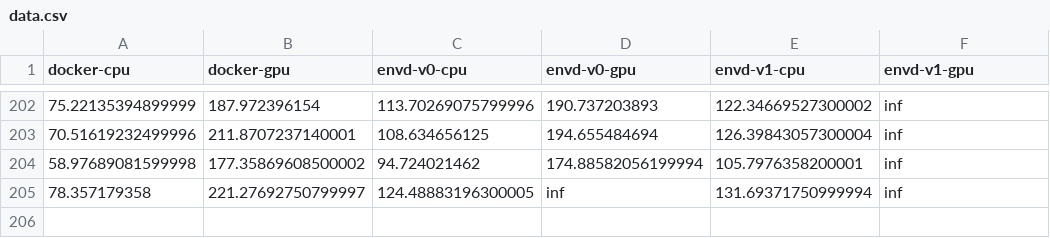
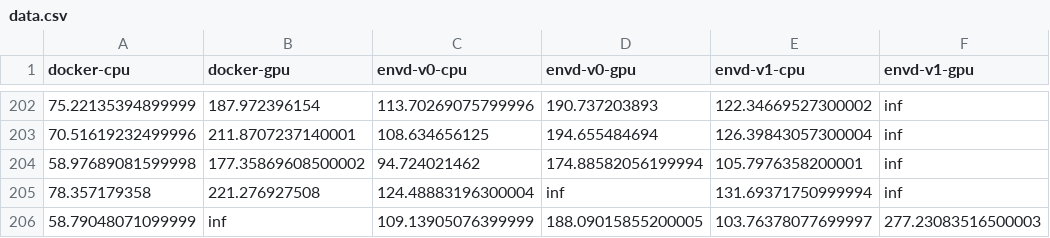
Before and after one commit to tensorchord/envd-nightly, a CSV file: data.csv, drawn as a sheet; only a part is shown, gaps mark what is left out.

Commit message:
CI: update benchmark data and image
Signed-off-by: github-actions-bot <github-actions-bot@users.noreply.github.com>

```diff
--- a/data.csv
+++ b/data.csv
@@ -204,2 +204,3 @@ docker-cpu,docker-gpu,envd-v0-cpu,envd-v0-gpu,envd-v1-cpu,envd-v1-gpu
 58.97689081599998,177.35869608500002,94.724021462,174.88582056199994,105.7976358200001,inf
-78.357179358,221.27692750799997,124.48883196300005,inf,131.69371750999994,inf
+78.357179358,221.276927508,124.48883196300004,inf,131.69371750999994,inf
+58.79048071099999,inf,109.13905076399999,188.09015855200005,103.76378077699997,277.23083516500003
```
Also changed, not shown: 1 other file.
